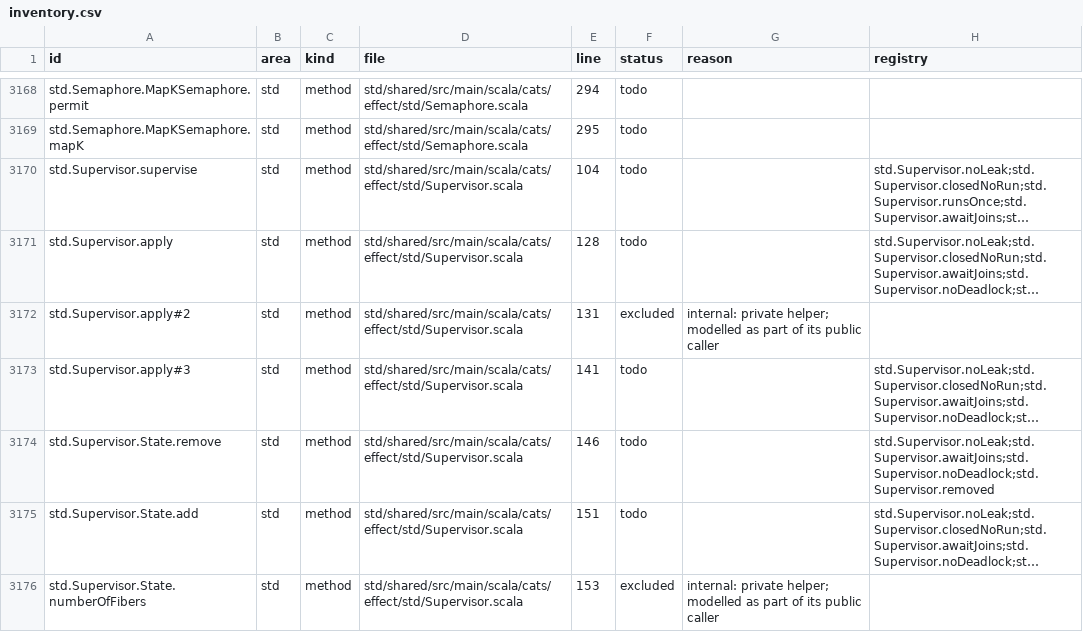
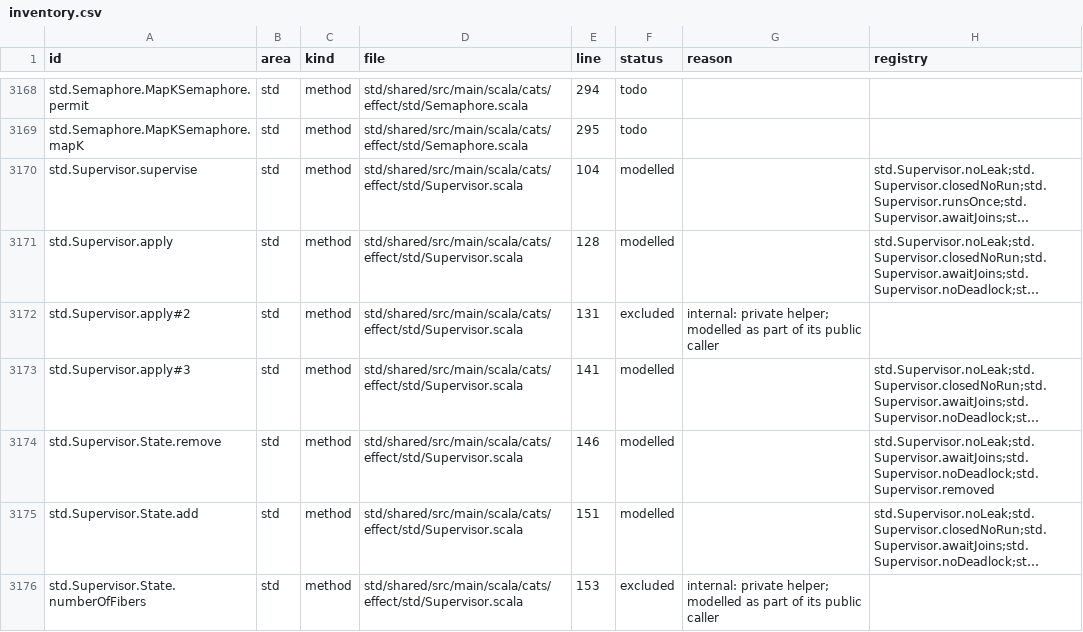
Before and after one commit to sideeffffect/cats-effect-in-lean, a CSV file: inventory/inventory.csv, drawn as a sheet; only a part is shown, gaps mark what is left out; long unchanged cells end in …; the diff covers the shown part only; the diff names each change by its address in the sheet, - before the commit and + after, or states it on an @@ line.

Commit message:
Merge review batch 16 (batch 7.2 gate FAIL, B1); C3: 13 linked inventory rows set to modelled

```diff
--- a/inventory/inventory.csv
+++ b/inventory/inventory.csv
-F3170:F3171 (status): todo
+F3170:F3171 (status): modelled
-F3173:F3175 (status): todo
+F3173:F3175 (status): modelled
```
Also changed, not shown: 8 edited cells elsewhere in this file, 1 other file.
